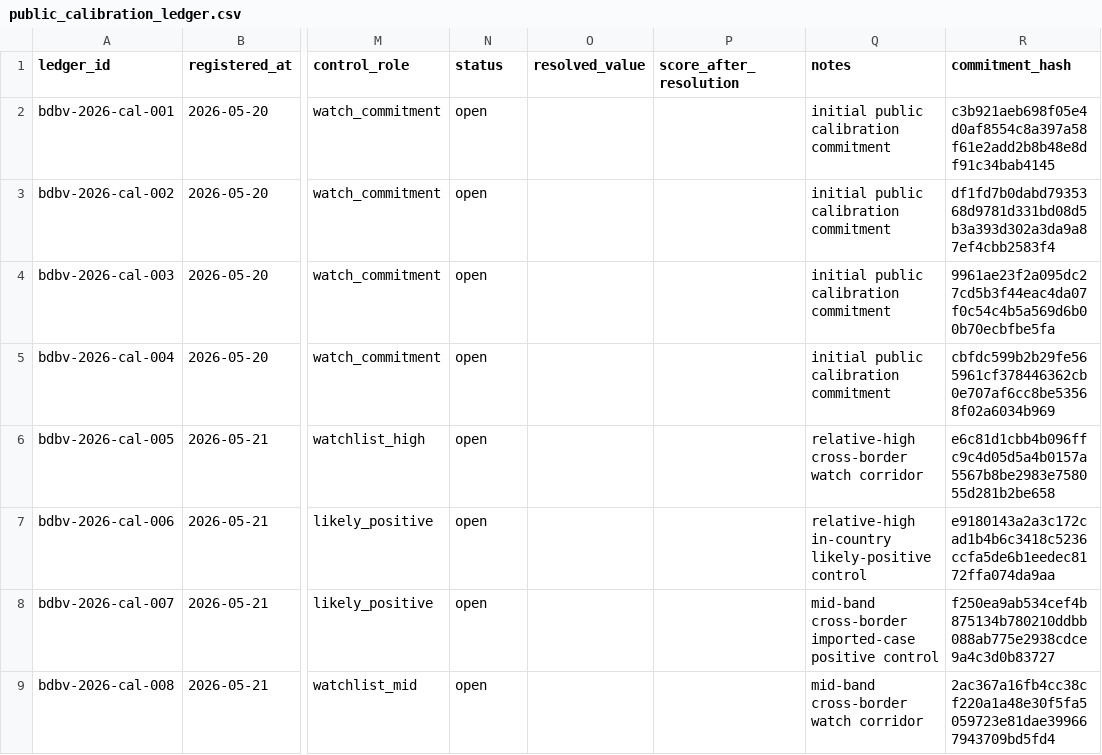
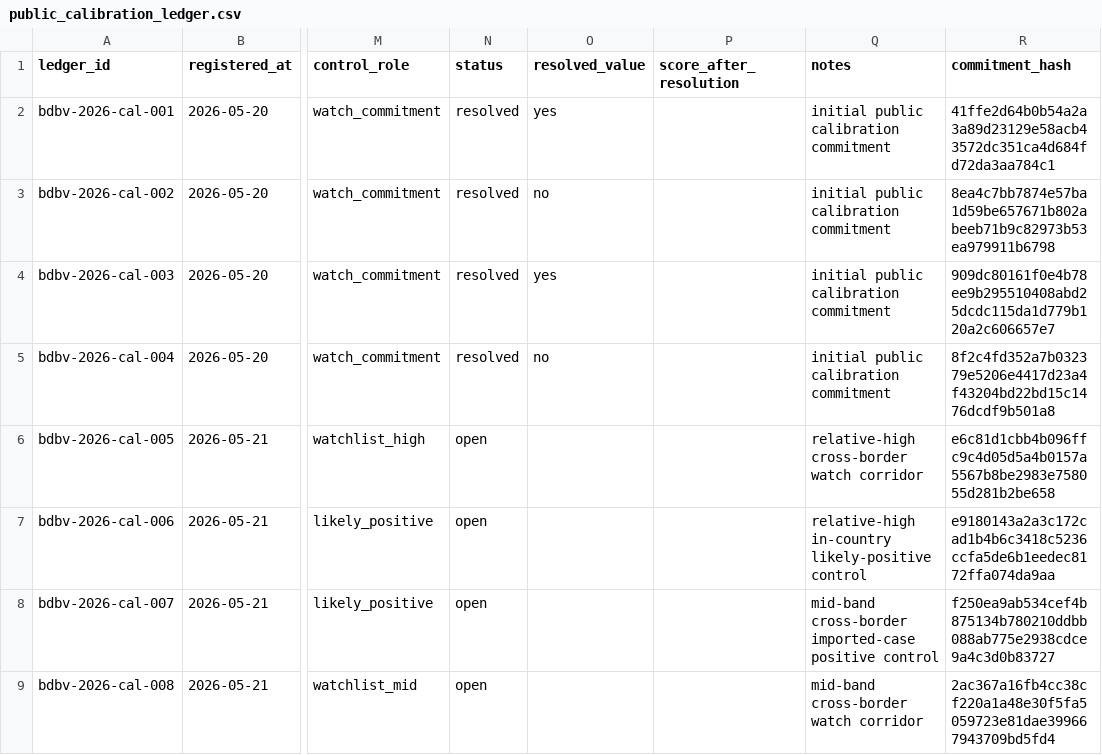
Before and after one commit to ArcedeDev/bdbv-2026-lovs, a CSV file: data/public_calibration_ledger.csv, drawn as a sheet; only a part is shown, gaps mark what is left out; the diff names each change by its address in the sheet, - before the commit and + after, or states it on an @@ line.

Commit message:
feat(bdbv-lovs): publish Block 1 public calibration resolution (2026-06-19)
Block 1 (registered 2026-05-20, resolved 2026-06-19): kampala YES, bundibugyo NO,
beni YES, kasese NO. Updates the public calibration accountability surface
(commitments, ledger, status, precommitment targets) to 4 resolved / 11 open.
Block 2 (resolves 2026-06-20) unchanged. Public artifacts only; no scoring internals.

```diff
--- a/data/public_calibration_ledger.csv
+++ b/data/public_calibration_ledger.csv
-N2:N5 (status): open
+N2:N5 (status): resolved
-O2 (resolved_value): (empty)
+O2 (resolved_value): yes
-R2 (commitment_hash): c3b921aeb698f05e4d0af8554c8a397a58f61e2add2b8b48e8df91c34bab4145
+R2 (commitment_hash): 41ffe2d64b0b54a2a3a89d23129e58acb43572dc351ca4d684fd72da3aa784c1
-O3 (resolved_value): (empty)
+O3 (resolved_value): no
-R3 (commitment_hash): df1fd7b0dabd7935368d9781d331bd08d5b3a393d302a3da9a87ef4cbb2583f4
+R3 (commitment_hash): 8ea4c7bb7874e57ba1d59be657671b802abeeb71b9c82973b53ea979911b6798
-O4 (resolved_value): (empty)
+O4 (resolved_value): yes
-R4 (commitment_hash): 9961ae23f2a095dc27cd5b3f44eac4da07f0c54c4b5a569d6b00b70ecbfbe5fa
+R4 (commitment_hash): 909dc80161f0e4b78ee9b295510408abd25dcdc115da1d779b120a2c606657e7
-O5 (resolved_value): (empty)
+O5 (resolved_value): no
-R5 (commitment_hash): cbfdc599b2b29fe565961cf378446362cb0e707af6cc8be53568f02a6034b969
+R5 (commitment_hash): 8f2c4fd352a7b032379e5206e4417d23a4f43204bd22bd15c1476dcdf9b501a8
```
Also changed, not shown: data/public_precommitment_targets.csv, 2 other files.
